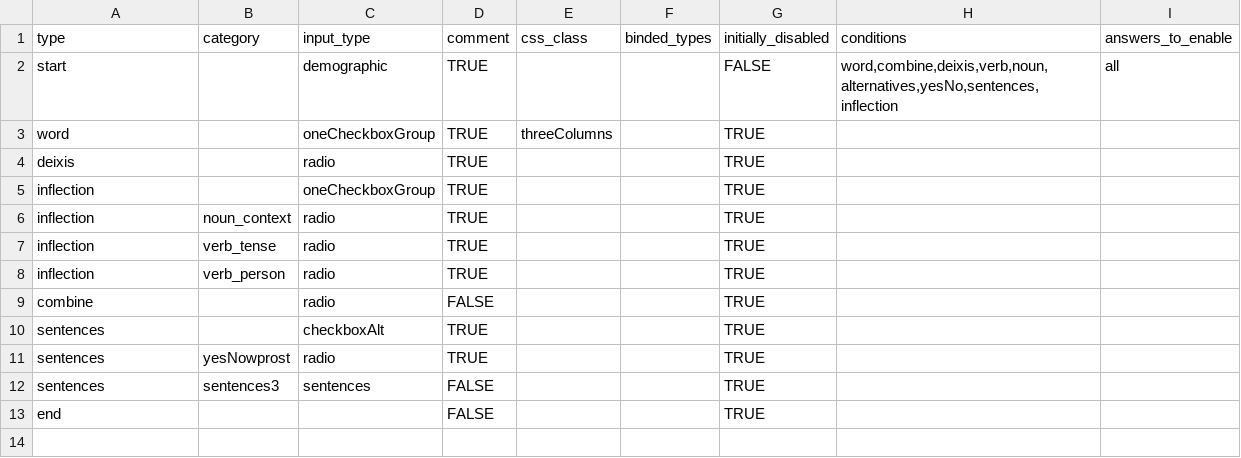
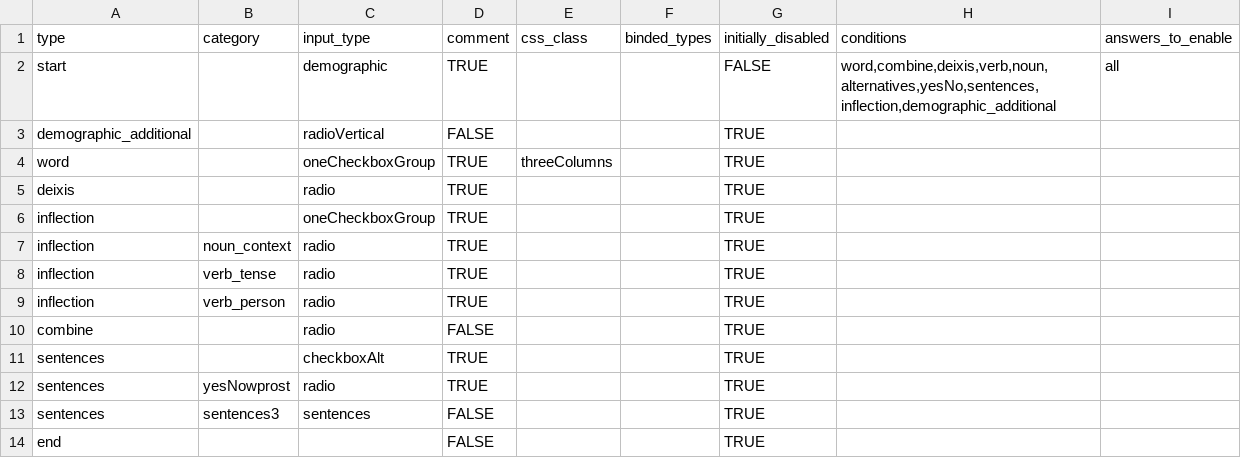
Before and after one commit to pikrol/CDI-online, a CSV file: www/languages/pl/forms/static/ws-gram-p2/settings.csv, drawn as a sheet.

```diff
--- a/www/languages/pl/forms/static/ws-gram-p2/settings.csv
+++ b/www/languages/pl/forms/static/ws-gram-p2/settings.csv
@@ -1,3 +1,4 @@
 type,category,input_type,comment,css_class,binded_types,initially_disabled,conditions,answers_to_enable
-start,,demographic,TRUE,,,FALSE,"word,combine,deixis,verb,noun,alternatives,yesNo,sentences,inflection",all
+start,,demographic,TRUE,,,FALSE,"word,combine,deixis,verb,noun,alternatives,yesNo,sentences,inflection,demographic_additional",all
+demographic_additional,,radioVertical,FALSE,,,TRUE,,
 word,,oneCheckboxGroup,TRUE,threeColumns,,TRUE,,
```
Also changed, not shown: www/languages/pl/forms/static/ws-gram-p2/items.csv, www/languages/pl/forms/static/ws-gram-p2/translations.csv.
